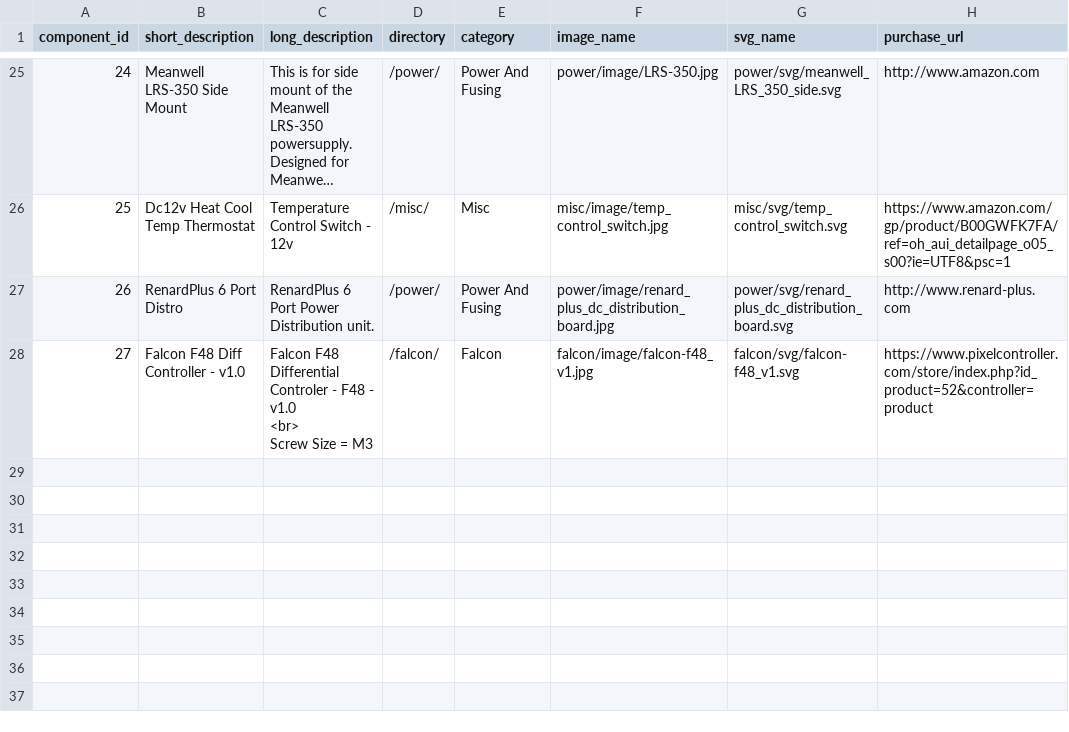
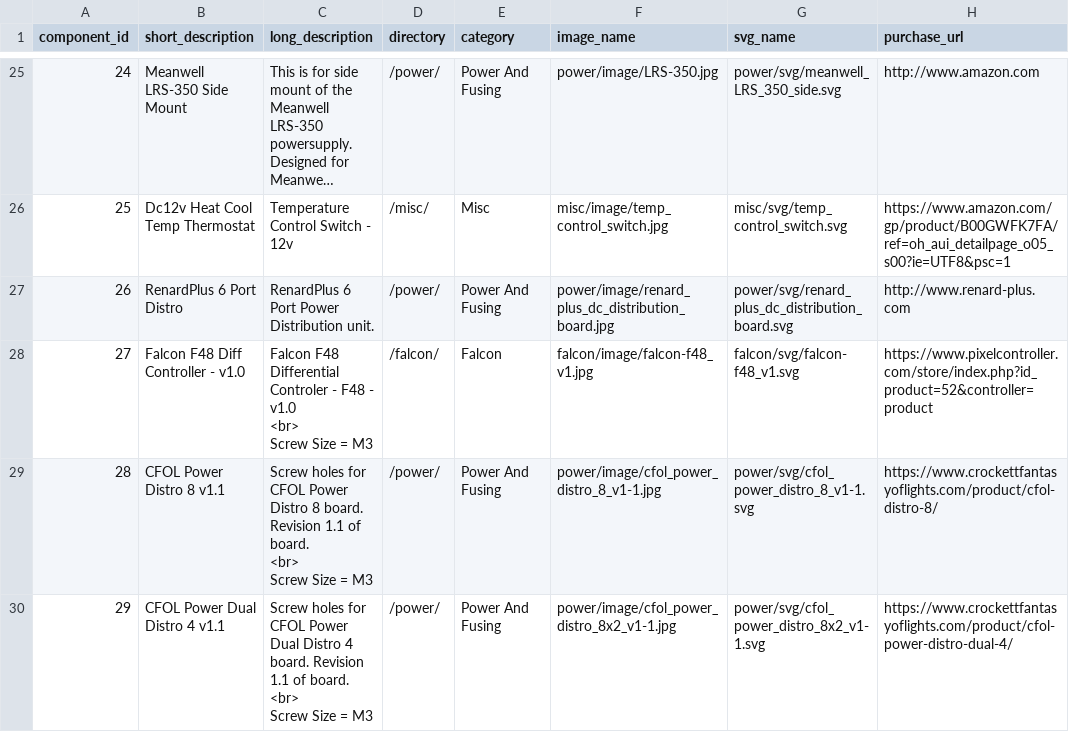
Before and after one commit to jchancel/jdeation-designer, a CSV file: jdeation_component_list.csv, drawn as a sheet; only a part is shown, gaps mark what is left out; long unchanged cells end in …; ↵ is a line break in a cell; the diff names each change by its address in the sheet, - before the commit and + after, or states it on an @@ line.

```diff
--- a/jdeation_component_list.csv
+++ b/jdeation_component_list.csv
+row 29: 28 | CFOL Power Distro 8 v1.1 | Screw holes for CFOL Power Distro 8 board. Revision 1.1 of board. ↵ <br> ↵ Screw Size = M3 | /power/ | Power And Fusing | power/image/cfol_power_distro_8_v1-1.jpg | power/svg/cfol_power_distro_8_v1-1.svg | https://www.crockettfantasyoflights.com/product/cfol-distro-8/
+row 30: 29 | CFOL Power Dual Distro 4 v1.1 | Screw holes for CFOL Power Dual Distro 4 board. Revision 1.1 of board. ↵ <br> ↵ Screw Size = M3 | /power/ | Power And Fusing | power/image/cfol_power_distro_8x2_v1-1.jpg | power/svg/cfol_power_distro_8x2_v1-1.svg | https://www.crockettfantasyoflights.com/product/cfol-power-distro-dual-4/
```
Also changed, not shown: 5 other files.
